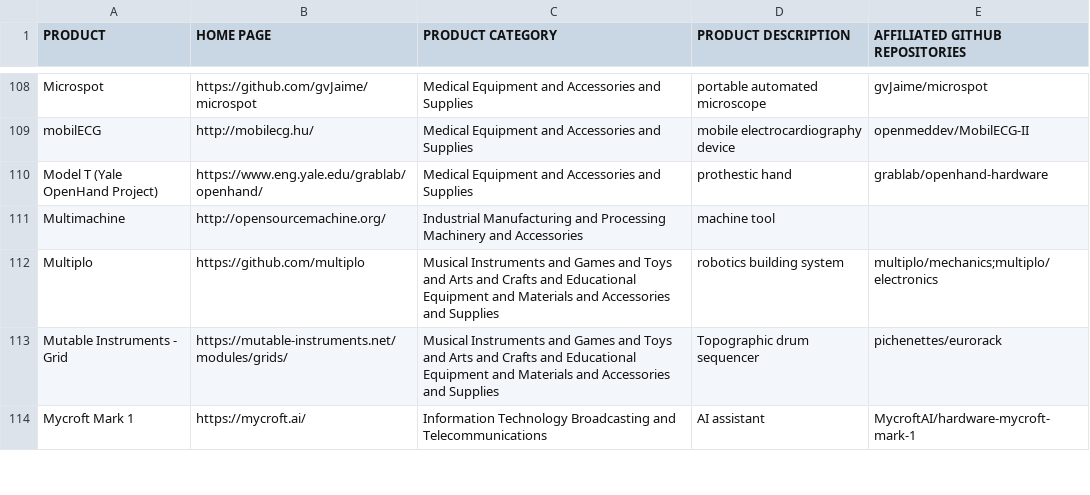
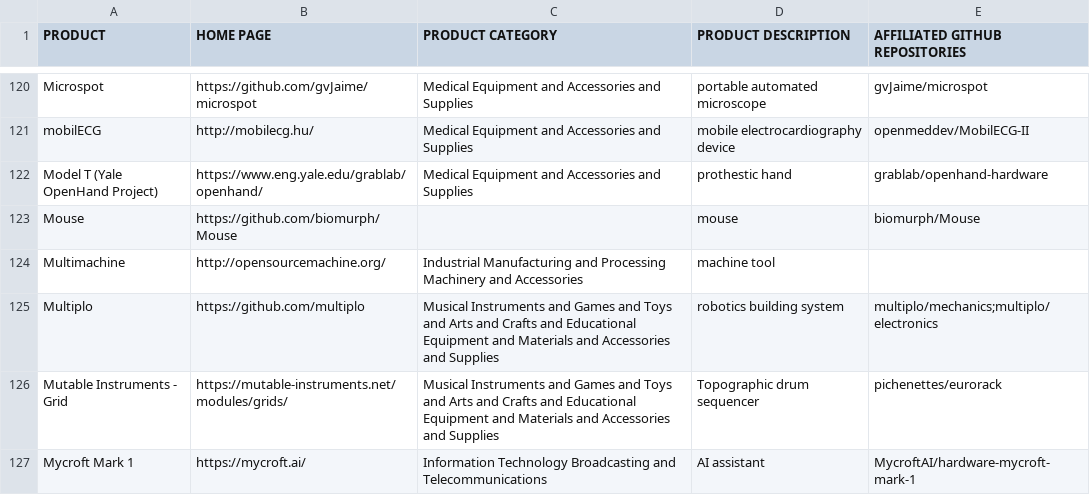
Before and after one commit to OPEN-NEXT/wp2.2_dev, a CSV file: data/OSH-repos-reference-for-mining.csv, drawn as a sheet; only a part is shown, gaps mark what is left out; the diff covers the shown part only.

```diff
--- a/data/OSH-repos-reference-for-mining.csv
+++ b/data/OSH-repos-reference-for-mining.csv
@@ -110,2 +122,3 @@ mobilECG,http://mobilecg.hu/,Medical Equipment and Accessories and Supplies,mobi
 Model T (Yale OpenHand Project),https://www.eng.yale.edu/grablab/openhand/,Medical Equipment and Accessories and Supplies,prothestic hand,grablab/openhand-hardware
+Mouse,https://github.com/biomurph/Mouse,,mouse,biomurph/Mouse
 Multimachine,http://opensourcemachine.org/,Industrial Manufacturing and Processing Machinery and Accessories,machine tool,
```
Also changed, not shown: 30 added rows elsewhere in this file.
